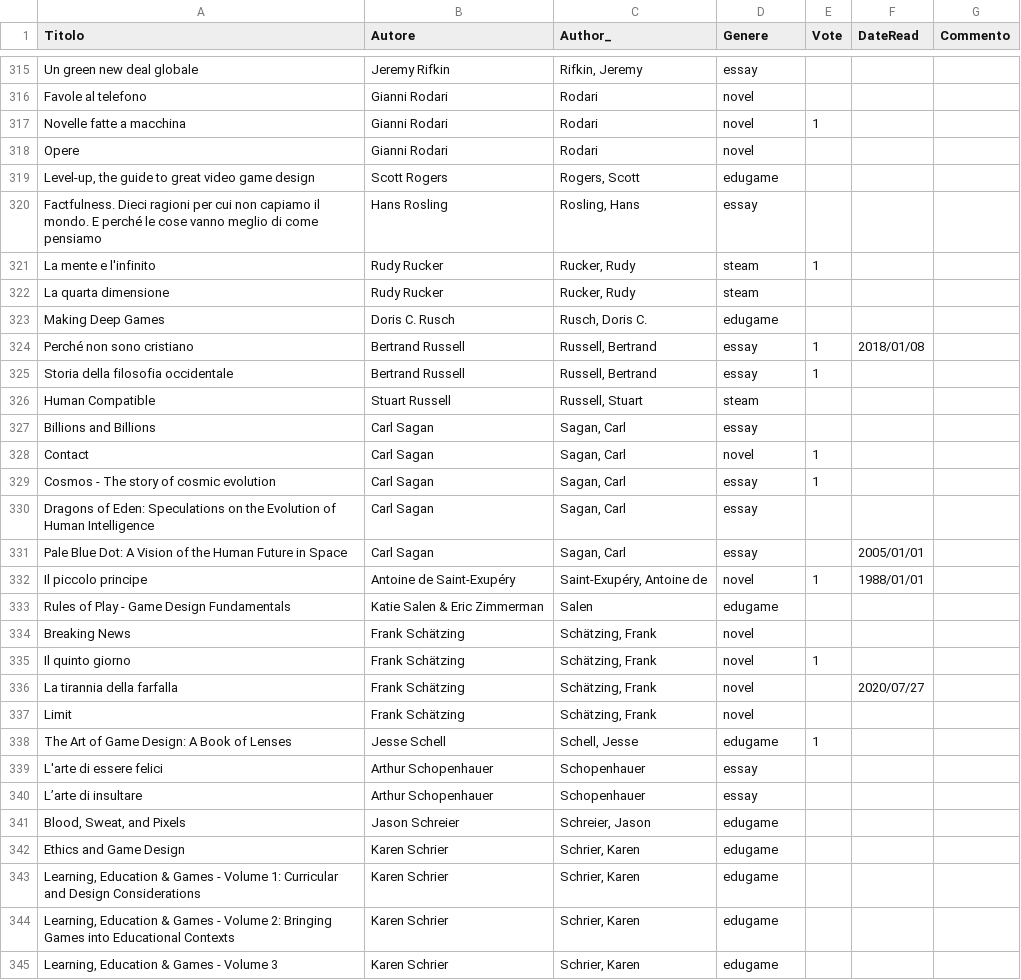
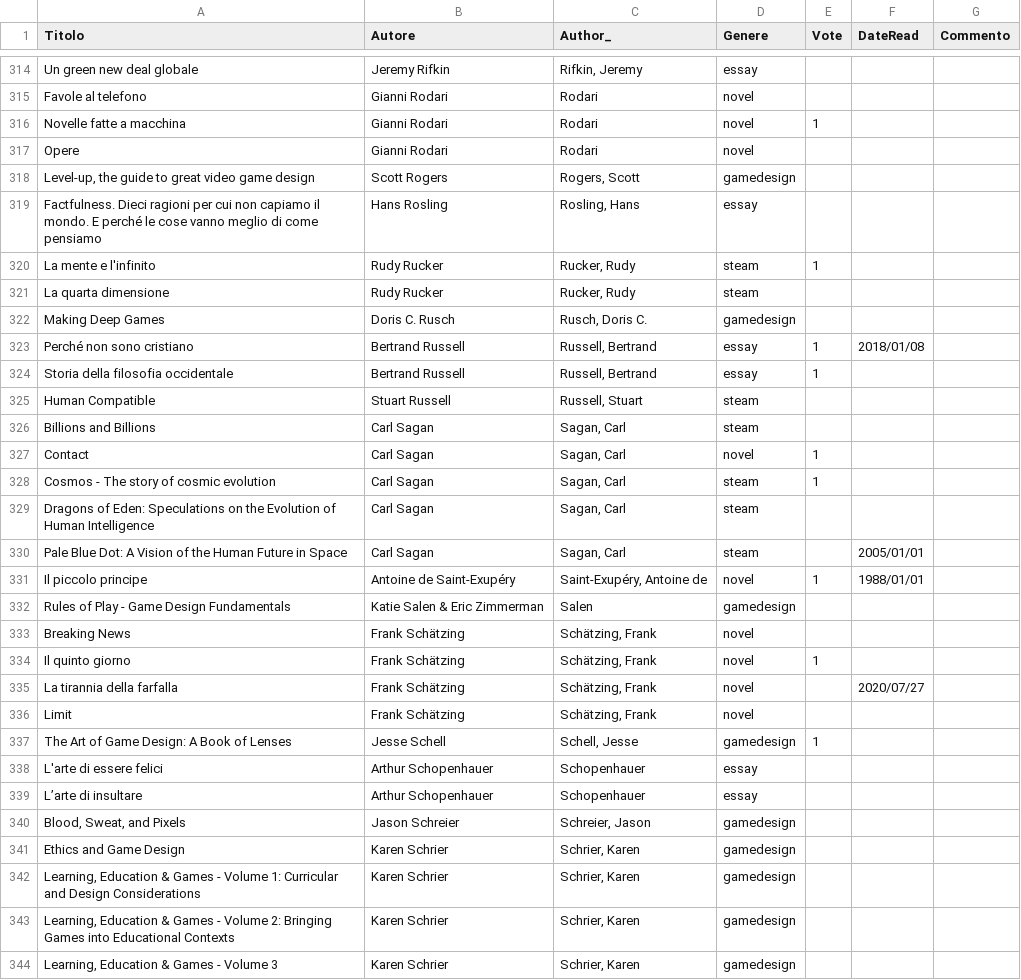
Before and after one commit to StefanoCecere/cecere.xyz, a CSV file: static/data/sc_books.csv, drawn as a sheet; only a part is shown, gaps mark what is left out; the diff covers the shown part only.

```diff
--- a/static/data/sc_books.csv
+++ b/static/data/sc_books.csv
@@ -318,3 +317,3 @@ Novelle fatte a macchina;Gianni Rodari;Rodari;novel;1;;
 Opere;Gianni Rodari;Rodari;novel;;;
-Level-up, the guide to great video game design;Scott Rogers;Rogers, Scott;edugame;;;
+Level-up, the guide to great video game design;Scott Rogers;Rogers, Scott;gamedesign;;;
 Factfulness. Dieci ragioni per cui non capiamo il mondo. E perché le cose vanno meglio di come pensiamo ;Hans Rosling;Rosling, Hans ;essay;;;
@@ -322,3 +321,3 @@ La mente e l'infinito;Rudy Rucker;Rucker, Rudy;steam;1;;
 La quarta dimensione ;Rudy Rucker;Rucker, Rudy;steam;;;
-Making Deep Games;Doris C. Rusch;Rusch, Doris C.;edugame;;;
+Making Deep Games;Doris C. Rusch;Rusch, Doris C.;gamedesign;;;
 Perché non sono cristiano;Bertrand Russell;Russell, Bertrand;essay;1;2018/01/08;
@@ -326,9 +325,9 @@ Storia della filosofia occidentale;Bertrand Russell;Russell, Bertrand;essay;1;;
 Human Compatible;Stuart Russell;Russell, Stuart;steam;;;
-Billions and Billions;Carl Sagan;Sagan, Carl;essay;;;
+Billions and Billions;Carl Sagan;Sagan, Carl;steam;;;
 Contact;Carl Sagan;Sagan, Carl;novel;1;;
-Cosmos - The story of cosmic evolution;Carl Sagan;Sagan, Carl;essay;1;;
-Dragons of Eden: Speculations on the Evolution of Human Intelligence;Carl Sagan;Sagan, Carl;essay;;;
-Pale Blue Dot: A Vision of the Human Future in Space;Carl Sagan;Sagan, Carl;essay;;2005/01/01;
+Cosmos - The story of cosmic evolution;Carl Sagan;Sagan, Carl;steam;1;;
+Dragons of Eden: Speculations on the Evolution of Human Intelligence;Carl Sagan;Sagan, Carl;steam;;;
+Pale Blue Dot: A Vision of the Human Future in Space;Carl Sagan;Sagan, Carl;steam;;2005/01/01;
 Il piccolo principe;Antoine de Saint-Exupéry;Saint-Exupéry, Antoine de;novel;1;1988/01/01;
-Rules of Play - Game Design Fundamentals;Katie Salen & Eric Zimmerman;Salen;edugame;;;
+Rules of Play - Game Design Fundamentals;Katie Salen & Eric Zimmerman;Salen;gamedesign;;;
 Breaking News;Frank Schätzing;Schätzing, Frank;novel;;;
@@ -337,9 +336,9 @@ La tirannia della farfalla;Frank Schätzing;Schätzing, Frank;novel;;2020/07/27;
 Limit;Frank Schätzing;Schätzing, Frank;novel;;;
-The Art of Game Design: A Book of Lenses;Jesse Schell;Schell, Jesse;edugame;1;;
+The Art of Game Design: A Book of Lenses;Jesse Schell;Schell, Jesse;gamedesign;1;;
 L'arte di essere felici;Arthur Schopenhauer ;Schopenhauer ;essay;;;
 L’arte di insultare;Arthur Schopenhauer ;Schopenhauer ;essay;;;
-Blood, Sweat, and Pixels;Jason Schreier;Schreier, Jason;edugame;;;
-Ethics and Game Design;Karen Schrier;Schrier, Karen;edugame;;;
-Learning, Education & Games - Volume 1: Curricular and Design Considerations;Karen Schrier;Schrier, Karen;edugame;;;
-Learning, Education & Games - Volume 2: Bringing Games into Educational Contexts;Karen Schrier;Schrier, Karen;edugame;;;
-Learning, Education & Games - Volume 3;Karen Schrier;Schrier, Karen;edugame;;;
+Blood, Sweat, and Pixels;Jason Schreier;Schreier, Jason;gamedesign;;;
+Ethics and Game Design;Karen Schrier;Schrier, Karen;gamedesign;;;
+Learning, Education & Games - Volume 1: Curricular and Design Considerations;Karen Schrier;Schrier, Karen;gamedesign;;;
+Learning, Education & Games - Volume 2: Bringing Games into Educational Contexts;Karen Schrier;Schrier, Karen;gamedesign;;;
+Learning, Education & Games - Volume 3;Karen Schrier;Schrier, Karen;gamedesign;;;
```
Also changed, not shown: 1 added row, 1 removed row and 82 edited cells elsewhere in this file, 1 other file.
